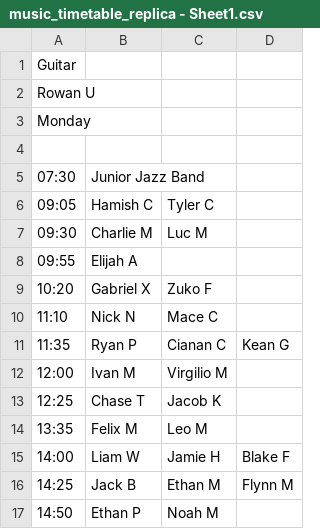
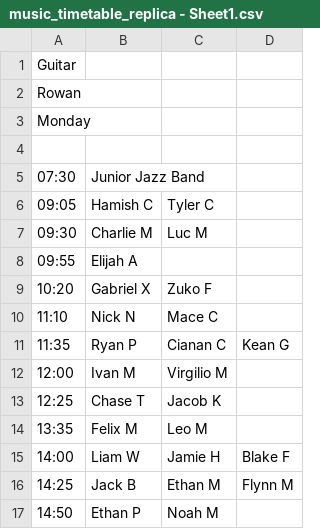
Before and after one commit to Austin-540/Music-Lesson-Rolls-App, a CSV file: music_timetable_replica - Sheet1.csv, drawn as a sheet.

```diff
--- a/music_timetable_replica - Sheet1.csv
+++ b/music_timetable_replica - Sheet1.csv
@@ -1,3 +1,3 @@
 Guitar,,,
-Rowan U,,,
+Rowan,,,
 Monday,,,
```
Also changed, not shown: 2 other files.
